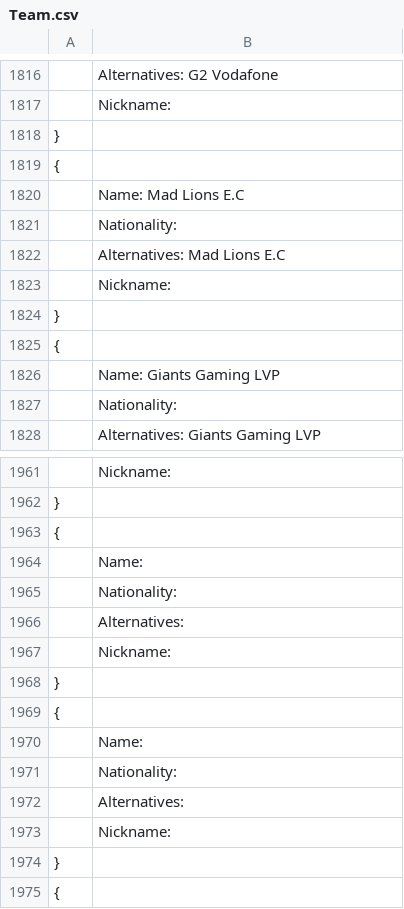
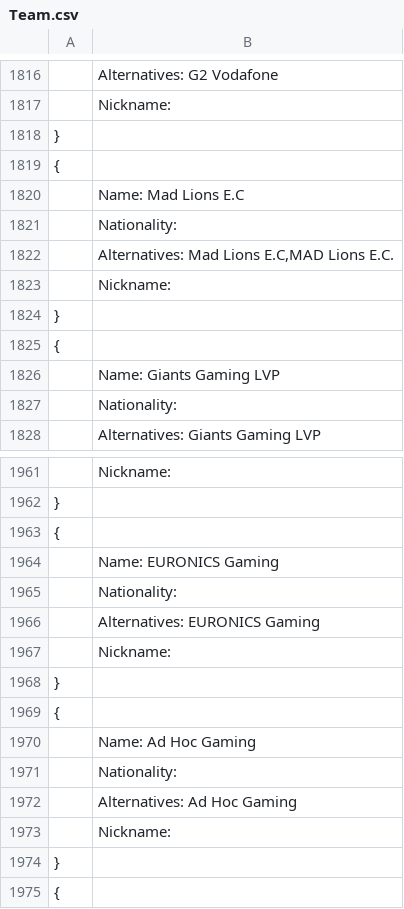
Before and after one commit to Ledareg/e-sports, a CSV file: Team.csv, drawn as a sheet; only a part is shown, gaps mark what is left out; the diff covers the shown part only.

```diff
--- a/Team.csv
+++ b/Team.csv
@@ -1821,3 +1821,3 @@
 	Nationality:
-	Alternatives: Mad Lions E.C
+	Alternatives: Mad Lions E.C,MAD Lions E.C.
 	Nickname:
@@ -1963,5 +1963,5 @@
 {
-	Name:
+	Name: EURONICS Gaming
 	Nationality:
-	Alternatives:
+	Alternatives: EURONICS Gaming
 	Nickname:
@@ -1969,5 +1969,5 @@
 {
-	Name:
+	Name: Ad Hoc Gaming
 	Nationality:
-	Alternatives:
+	Alternatives: Ad Hoc Gaming
 	Nickname:
```
Also changed, not shown: 10 edited cells elsewhere in this file, Excel data/Excel_data.csv, Excel data/Team_last_game_data.csv, 9 other files.
